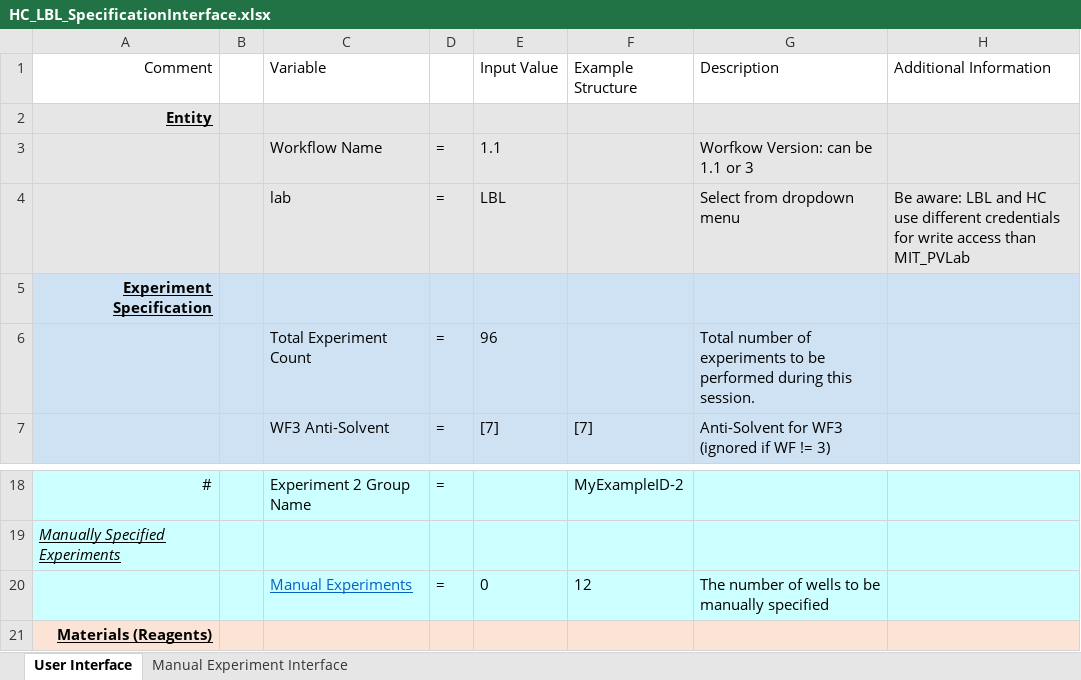
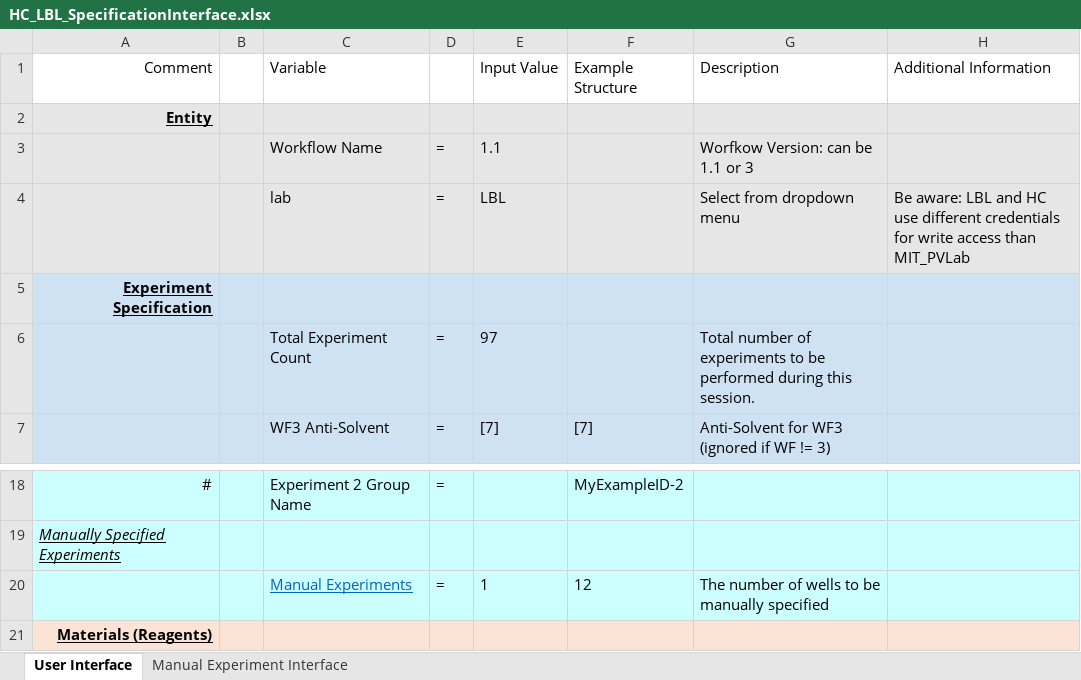
Before and after one commit to darkreactions/ESCALATE_Capture, an Excel workbook: HC_LBL_SpecificationInterface.xlsx, sheet User Interface, drawn as a sheet; only a part is shown, gaps mark what is left out; values as stored, in another font and other column widths than the file's, no borders; the diff names each change by its address in the sheet, - before the commit and + after, or states it on an @@ line.

Commit message:
remove cli default, add manual example to HC interface

```diff
--- a/HC_LBL_SpecificationInterface.xlsx (sheet User Interface)
+++ b/HC_LBL_SpecificationInterface.xlsx (sheet User Interface)
-E6 (Input Value): 96
+E6 (Input Value): 97
-E20 (Input Value): 0
+E20 (Input Value): 1
```
Also changed, not shown: sheet Manual Experiment Interface, 1 other file.
